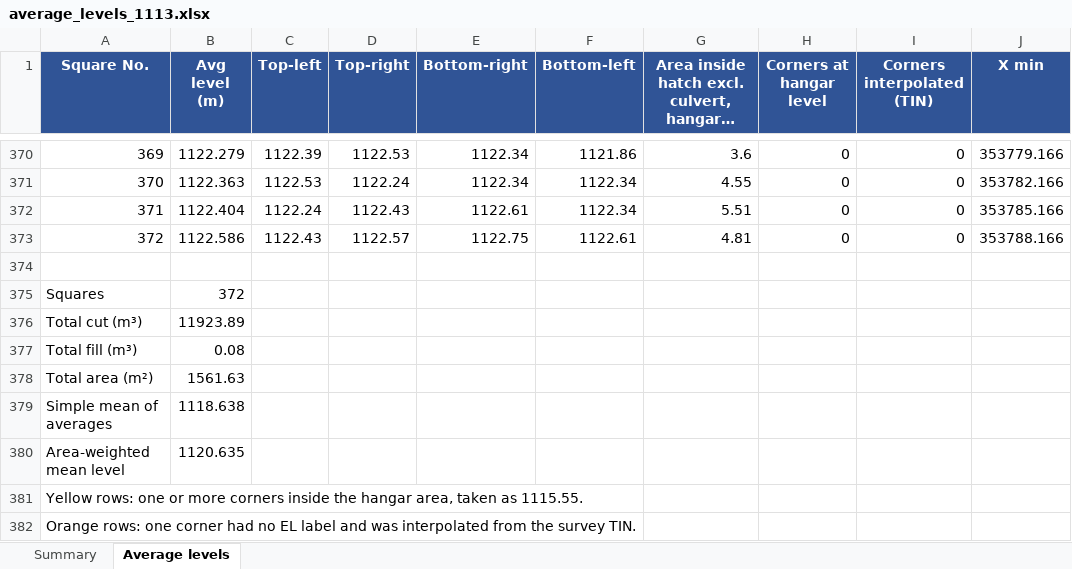
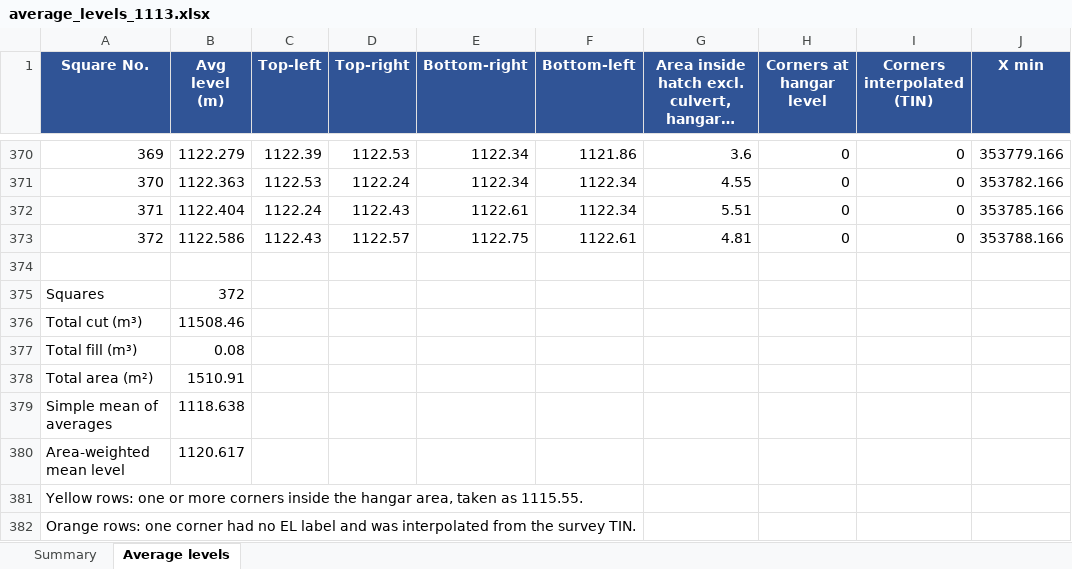
Before and after one commit to kbustanjicompany-cmd/MOHAMMED, an Excel workbook: average_levels_1113.xlsx, sheet Average levels, drawn as a sheet; only a part is shown, gaps mark what is left out; long unchanged cells end in …; values as stored, in another font and other column widths than the file's, no borders; the diff covers the shown part only; the diff names each change by its address in the sheet, - before the commit and + after, or states it on an @@ line.

```diff
--- a/average_levels_1113.xlsx (sheet Average levels)
+++ b/average_levels_1113.xlsx (sheet Average levels)
-B376 (Avg level (m)): 11923.89
+B376 (Avg level (m)): 11508.46
-B378 (Avg level (m)): 1561.63
+B378 (Avg level (m)): 1510.91
-B380 (Avg level (m)): 1120.635
+B380 (Avg level (m)): 1120.617
```
Also changed, not shown: 28 edited cells elsewhere in this sheet, sheet Summary, area2_levels.xlsx, average_levels_1114.85.xlsx, 13 other files.
